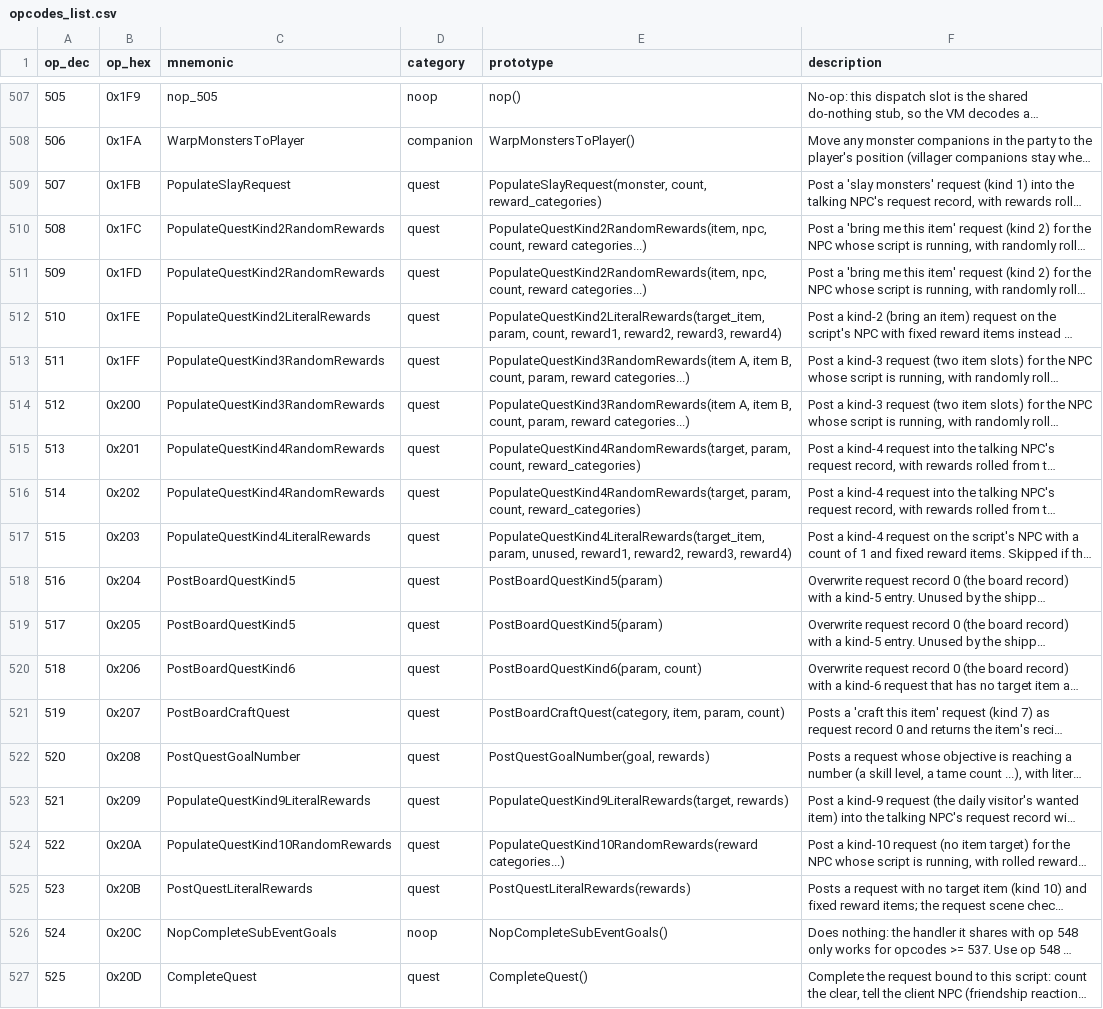
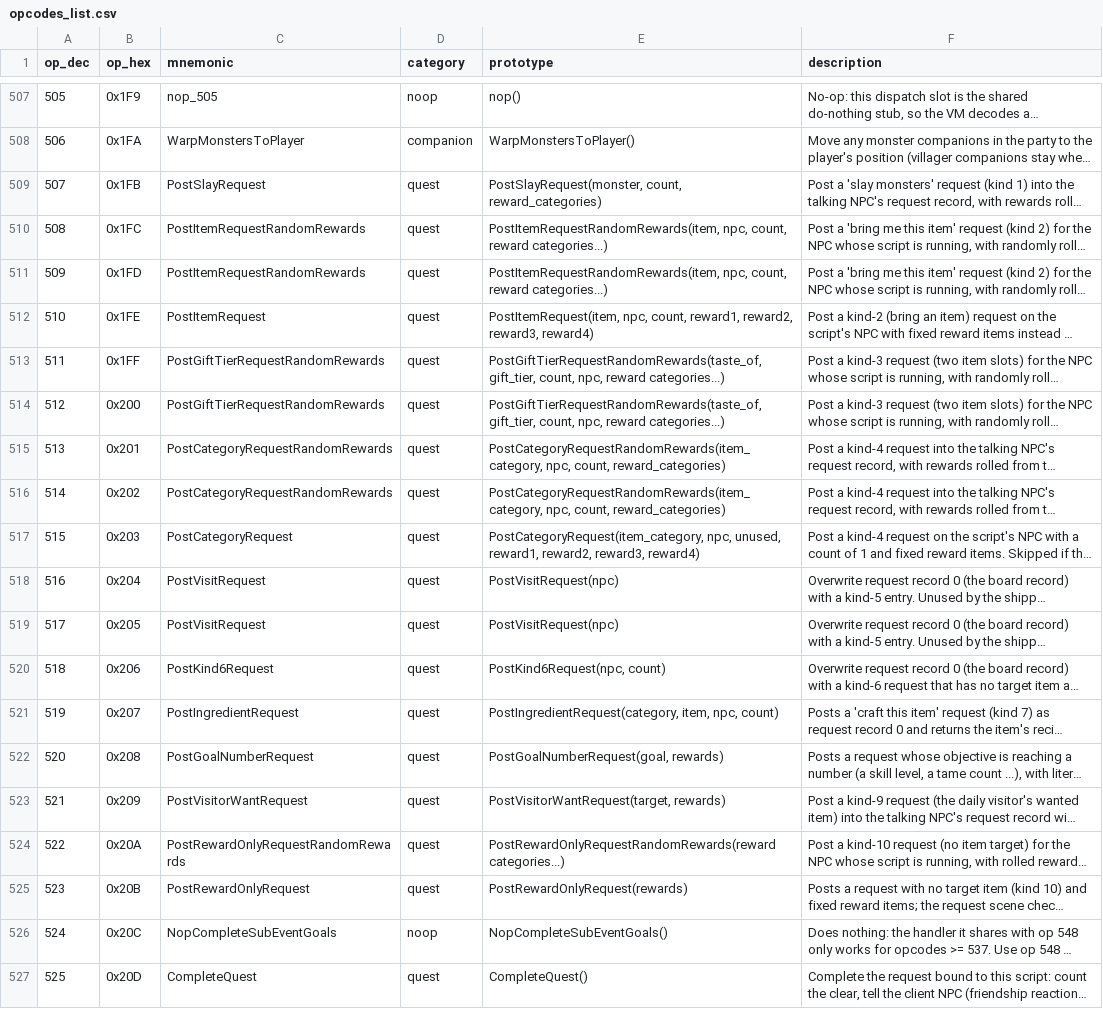
Before and after one commit to arryndoestech/rf4-modkit, a CSV file: opcodes_list.csv, drawn as a sheet; only a part is shown, gaps mark what is left out; long unchanged cells end in …; the diff covers the shown part only; the diff names each change by its address in the sheet, - before the commit and + after, or states it on an @@ line.

Commit message:
Request and town-event goal ops renamed by what they ask for (PostItemRequest, PostCategoryRequest, PostGiftTierRequest..., PostVisitRequest, PostIngredientRequest, AddTownEvent*Goal ...; param -> npc, the receiving NPC); in-game results of 2026-10-17/18 (510 reward4, 515 rewards 2-4, 537/539/541/546 goal arguments, 369 the op and its unused argument); optest: a box naming each test and labelled number boxes, goal tests run their two visits anywhere

```diff
--- a/opcodes_list.csv
+++ b/opcodes_list.csv
-C509 (mnemonic): PopulateSlayRequest
+C509 (mnemonic): PostSlayRequest
-E509 (prototype): PopulateSlayRequest(monster, count, reward_categories)
+E509 (prototype): PostSlayRequest(monster, count, reward_categories)
-C510:C511 (mnemonic): PopulateQuestKind2RandomRewards
+C510:C511 (mnemonic): PostItemRequestRandomRewards
-E510:E511 (prototype): PopulateQuestKind2RandomRewards(item, npc, count,…
+E510:E511 (prototype): PostItemRequestRandomRewards(item, npc, count,…
-C512 (mnemonic): PopulateQuestKind2LiteralRewards
+C512 (mnemonic): PostItemRequest
-E512 (prototype): PopulateQuestKind2LiteralRewards(target_item, param, count, reward1,…
+E512 (prototype): PostItemRequest(item, npc, count, reward1,…
-C513:C514 (mnemonic): PopulateQuestKind3RandomRewards
+C513:C514 (mnemonic): PostGiftTierRequestRandomRewards
-E513:E514 (prototype): PopulateQuestKind3RandomRewards(item A, item B, count, param, reward categories...)
+E513:E514 (prototype): PostGiftTierRequestRandomRewards(taste_of, gift_tier, count, npc, reward categories...)
-C515:C516 (mnemonic): PopulateQuestKind4RandomRewards
+C515:C516 (mnemonic): PostCategoryRequestRandomRewards
-E515:E516 (prototype): PopulateQuestKind4RandomRewards(target, param, count, reward_categories)
+E515:E516 (prototype): PostCategoryRequestRandomRewards(item_category, npc, count, reward_categories)
-C517 (mnemonic): PopulateQuestKind4LiteralRewards
+C517 (mnemonic): PostCategoryRequest
-E517 (prototype): PopulateQuestKind4LiteralRewards(target_item, param, unused, reward1,…
+E517 (prototype): PostCategoryRequest(item_category, npc, unused, reward1,…
-C518:C519 (mnemonic): PostBoardQuestKind5
+C518:C519 (mnemonic): PostVisitRequest
-E518:E519 (prototype): PostBoardQuestKind5(param)
+E518:E519 (prototype): PostVisitRequest(npc)
-C520 (mnemonic): PostBoardQuestKind6
+C520 (mnemonic): PostKind6Request
-E520 (prototype): PostBoardQuestKind6(param, count)
+E520 (prototype): PostKind6Request(npc, count)
-C521 (mnemonic): PostBoardCraftQuest
+C521 (mnemonic): PostIngredientRequest
-E521 (prototype): PostBoardCraftQuest(category, item, param, count)
+E521 (prototype): PostIngredientRequest(category, item, npc, count)
-C522 (mnemonic): PostQuestGoalNumber
+C522 (mnemonic): PostGoalNumberRequest
-E522 (prototype): PostQuestGoalNumber(goal, rewards)
+E522 (prototype): PostGoalNumberRequest(goal, rewards)
-C523 (mnemonic): PopulateQuestKind9LiteralRewards
+C523 (mnemonic): PostVisitorWantRequest
-E523 (prototype): PopulateQuestKind9LiteralRewards(target, rewards)
+E523 (prototype): PostVisitorWantRequest(target, rewards)
-C524 (mnemonic): PopulateQuestKind10RandomRewards
+C524 (mnemonic): PostRewardOnlyRequestRandomRewards
-E524 (prototype): PopulateQuestKind10RandomRewards(reward categories...)
+E524 (prototype): PostRewardOnlyRequestRandomRewards(reward categories...)
-C525 (mnemonic): PostQuestLiteralRewards
+C525 (mnemonic): PostRewardOnlyRequest
-E525 (prototype): PostQuestLiteralRewards(rewards)
+E525 (prototype): PostRewardOnlyRequest(rewards)
```
Also changed, not shown: 23 edited cells elsewhere in this file, 4 other files.
